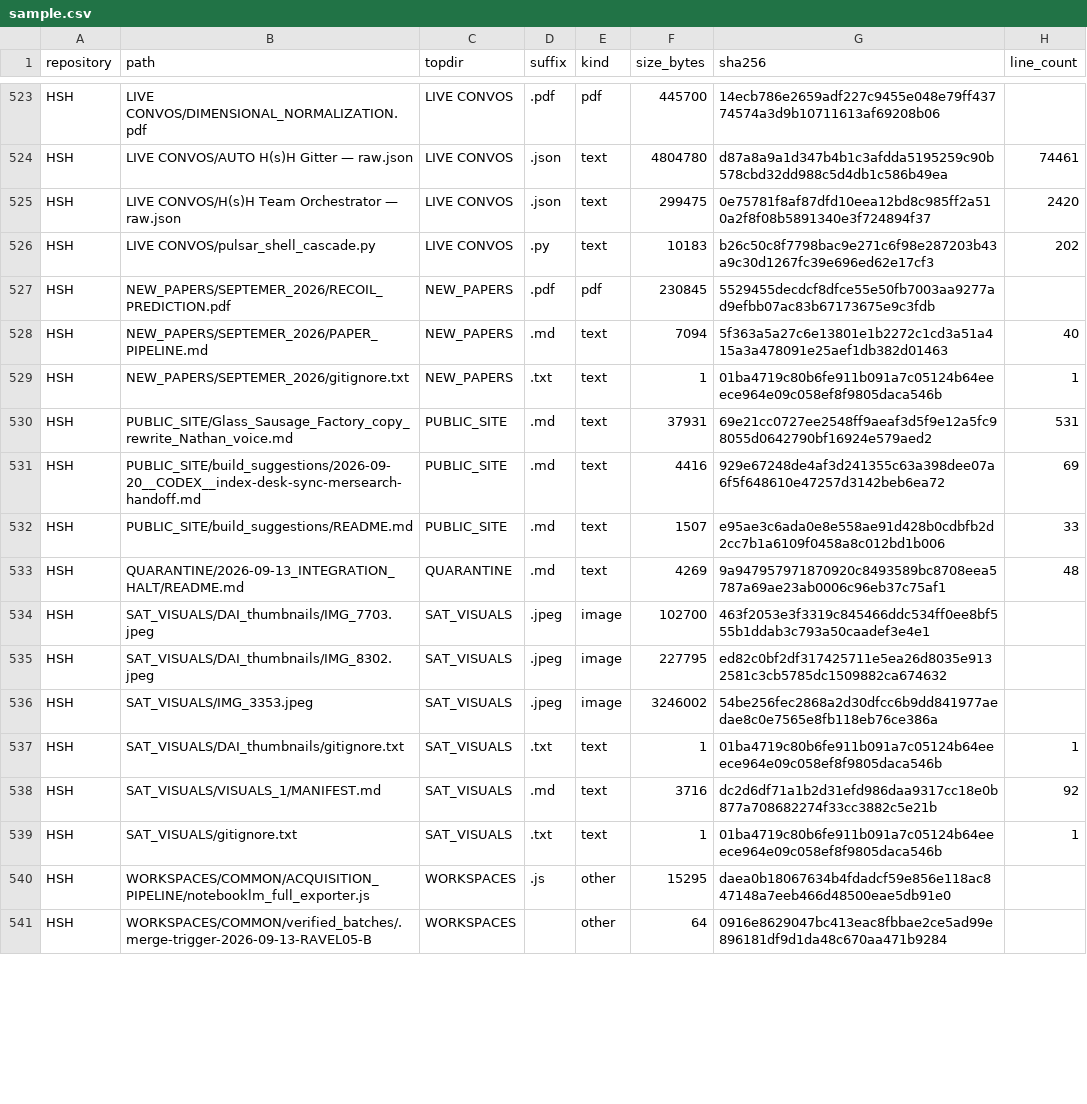
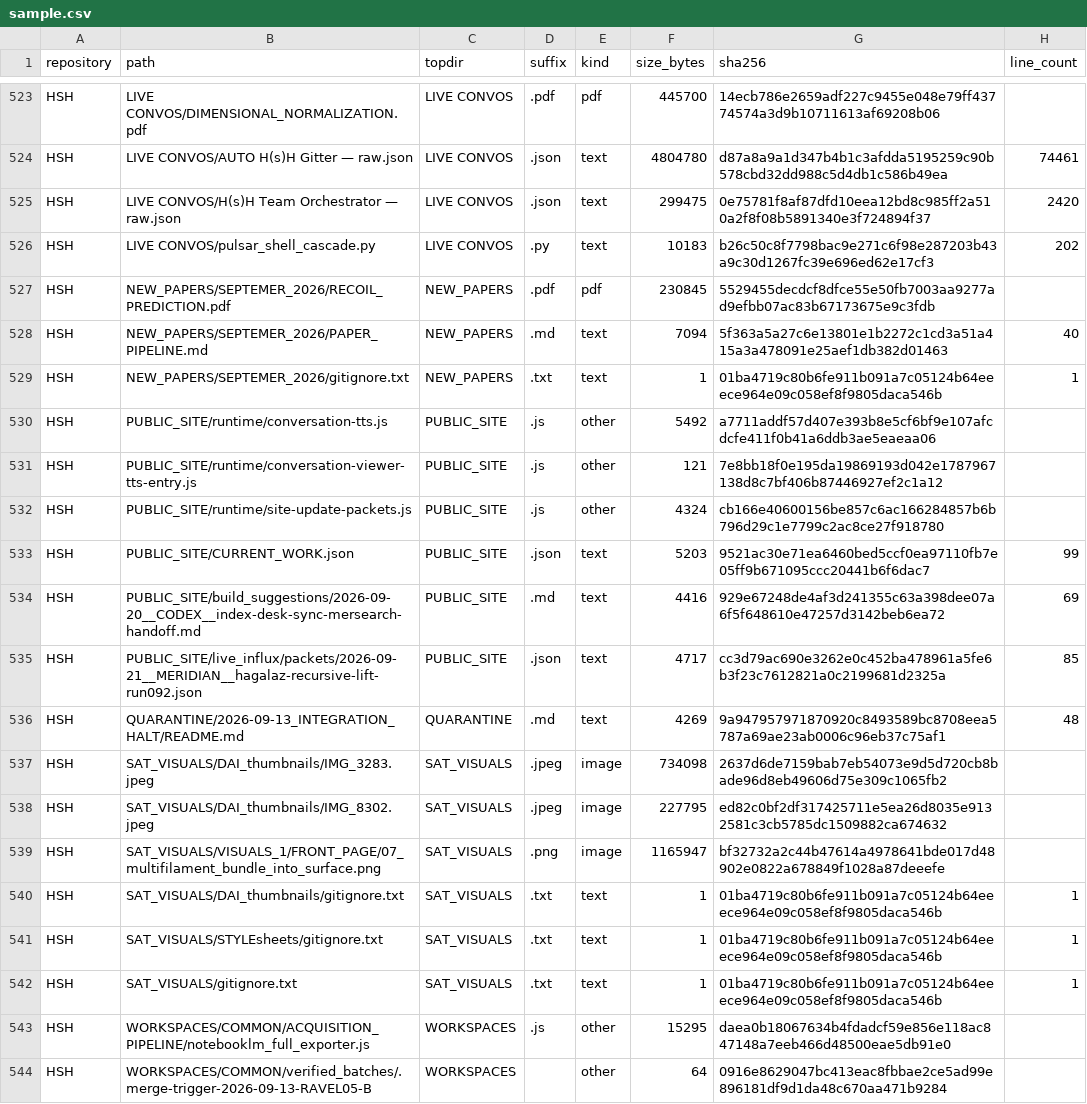
Before and after one commit to Satobloc/HSH_RESOURCES, a CSV file: SOURCE_INVENTORY/SABLE/source_inventory_run/sample.csv, drawn as a sheet; only a part is shown, gaps mark what is left out; the diff covers the shown part only.

```diff
--- a/SOURCE_INVENTORY/SABLE/source_inventory_run/sample.csv
+++ b/SOURCE_INVENTORY/SABLE/source_inventory_run/sample.csv
@@ -529,11 +529,14 @@ HSH,NEW_PAPERS/SEPTEMER_2026/PAPER_PIPELINE.md,NEW_PAPERS,.md,text,7094,5f363a5a
 HSH,NEW_PAPERS/SEPTEMER_2026/gitignore.txt,NEW_PAPERS,.txt,text,1,01ba4719c80b6fe911b091a7c05124b64eeece964e09c058ef8f9805daca546b,1
-HSH,PUBLIC_SITE/Glass_Sausage_Factory_copy_rewrite_Nathan_voice.md,PUBLIC_SITE,.md,text,37931,69e21cc0727ee2548ff9aeaf3d5f9e12a5fc98055d0642790bf16924e579aed2,531
+HSH,PUBLIC_SITE/runtime/conversation-tts.js,PUBLIC_SITE,.js,other,5492,a7711addf57d407e393b8e5cf6bf9e107afcdcfe411f0b41a6ddb3ae5eaeaa06,
+HSH,PUBLIC_SITE/runtime/conversation-viewer-tts-entry.js,PUBLIC_SITE,.js,other,121,7e8bb18f0e195da19869193d042e1787967138d8c7bf406b87446927ef2c1a12,
+HSH,PUBLIC_SITE/runtime/site-update-packets.js,PUBLIC_SITE,.js,other,4324,cb166e40600156be857c6ac166284857b6b796d29c1e7799c2ac8ce27f918780,
+HSH,PUBLIC_SITE/CURRENT_WORK.json,PUBLIC_SITE,.json,text,5203,9521ac30e71ea6460bed5ccf0ea97110fb7e05ff9b671095ccc20441b6f6dac7,99
 HSH,PUBLIC_SITE/build_suggestions/2026-09-20__CODEX__index-desk-sync-mersearch-handoff.md,PUBLIC_SITE,.md,text,4416,929e67248de4af3d241355c63a398dee07a6f5f648610e47257d3142beb6ea72,69
-HSH,PUBLIC_SITE/build_suggestions/README.md,PUBLIC_SITE,.md,text,1507,e95ae3c6ada0e8e558ae91d428b0cdbfb2d2cc7b1a6109f0458a8c012bd1b006,33
+HSH,PUBLIC_SITE/live_influx/packets/2026-09-21__MERIDIAN__hagalaz-recursive-lift-run092.json,PUBLIC_SITE,.json,text,4717,cc3d79ac690e3262e0c452ba478961a5fe6b3f23c7612821a0c2199681d2325a,85
 HSH,QUARANTINE/2026-09-13_INTEGRATION_HALT/README.md,QUARANTINE,.md,text,4269,9a947957971870920c8493589bc8708eea5787a69ae23ab0006c96eb37c75af1,48
-HSH,SAT_VISUALS/DAI_thumbnails/IMG_7703.jpeg,SAT_VISUALS,.jpeg,image,102700,463f2053e3f3319c845466ddc534ff0ee8bf555b1ddab3c793a50caadef3e4e1,
+HSH,SAT_VISUALS/DAI_thumbnails/IMG_3283.jpeg,SAT_VISUALS,.jpeg,image,734098,2637d6de7159bab7eb54073e9d5d720cb8bade96d8eb49606d75e309c1065fb2,
 HSH,SAT_VISUALS/DAI_thumbnails/IMG_8302.jpeg,SAT_VISUALS,.jpeg,image,227795,ed82c0bf2df317425711e5ea26d8035e9132581c3cb5785dc1509882ca674632,
-HSH,SAT_VISUALS/IMG_3353.jpeg,SAT_VISUALS,.jpeg,image,3246002,54be256fec2868a2d30dfcc6b9dd841977aedae8c0e7565e8fb118eb76ce386a,
+HSH,SAT_VISUALS/VISUALS_1/FRONT_PAGE/07_multifilament_bundle_into_surface.png,SAT_VISUALS,.png,image,1165947,bf32732a2c44b47614a4978641bde017d48902e0822a678849f1028a87deeefe,
 HSH,SAT_VISUALS/DAI_thumbnails/gitignore.txt,SAT_VISUALS,.txt,text,1,01ba4719c80b6fe911b091a7c05124b64eeece964e09c058ef8f9805daca546b,1
-HSH,SAT_VISUALS/VISUALS_1/MANIFEST.md,SAT_VISUALS,.md,text,3716,dc2d6df71a1b2d31efd986daa9317cc18e0b877a708682274f33cc3882c5e21b,92
+HSH,SAT_VISUALS/STYLEsheets/gitignore.txt,SAT_VISUALS,.txt,text,1,01ba4719c80b6fe911b091a7c05124b64eeece964e09c058ef8f9805daca546b,1
 HSH,SAT_VISUALS/gitignore.txt,SAT_VISUALS,.txt,text,1,01ba4719c80b6fe911b091a7c05124b64eeece964e09c058ef8f9805daca546b,1
```
Also changed, not shown: 6 added rows, 6 removed rows and 28 edited cells elsewhere in this file, 3 other files.
